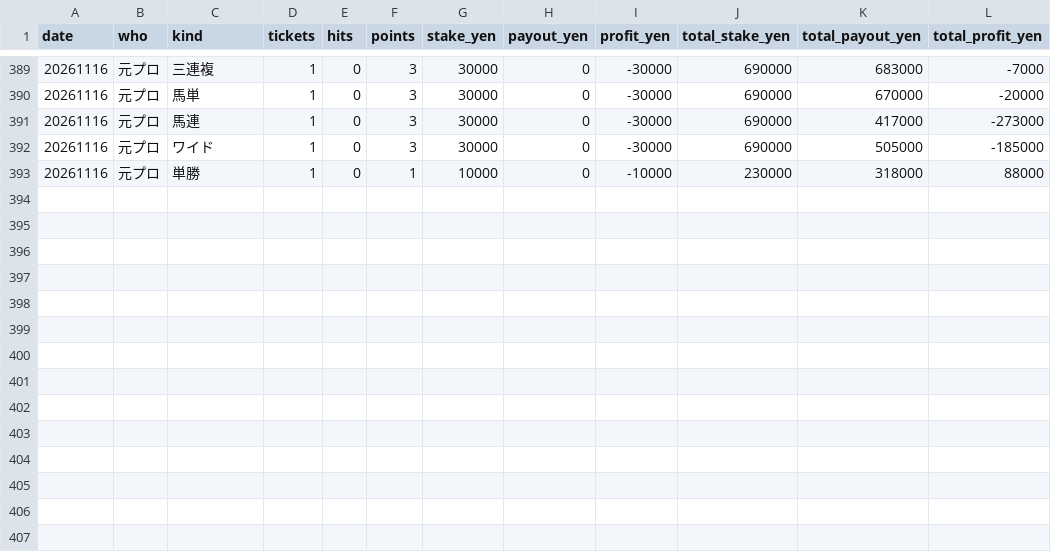
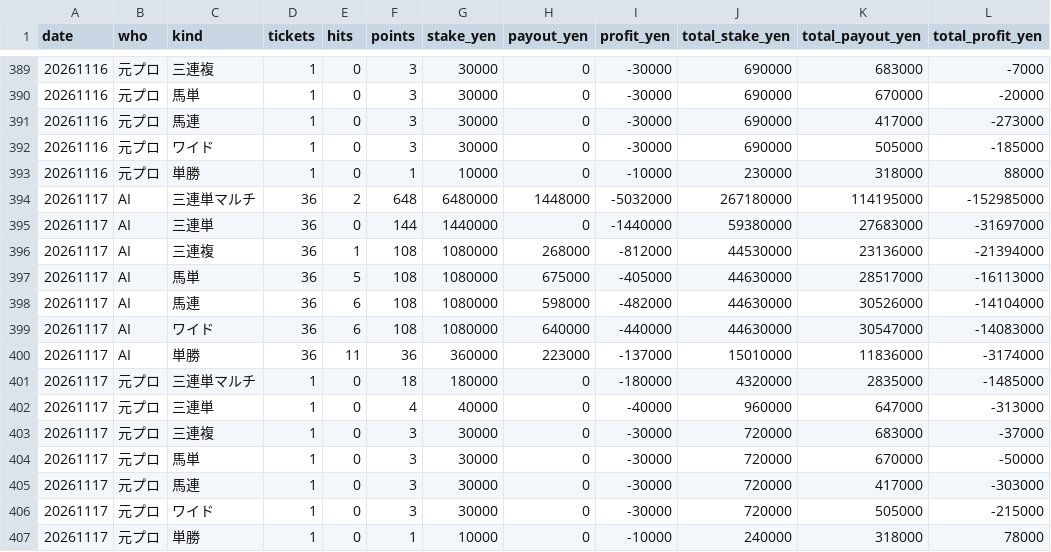
Before and after one commit to mtezoro-hash/keiba-picks, a CSV file: nar_bets.csv, drawn as a sheet; only a part is shown, gaps mark what is left out; the diff names each change by its address in the sheet, - before the commit and + after, or states it on an @@ line.

Commit message:
地方の記録 nar_bets.csv 20261117

```diff
--- a/nar_bets.csv
+++ b/nar_bets.csv
+row 394: 20261117 | AI | 三連単マルチ | 36 | 2 | 648 | 6480000 | 1448000 | -5032000 | 267180000 | 114195000 | -152985000
+row 395: 20261117 | AI | 三連単 | 36 | 0 | 144 | 1440000 | 0 | -1440000 | 59380000 | 27683000 | -31697000
+row 396: 20261117 | AI | 三連複 | 36 | 1 | 108 | 1080000 | 268000 | -812000 | 44530000 | 23136000 | -21394000
+row 397: 20261117 | AI | 馬単 | 36 | 5 | 108 | 1080000 | 675000 | -405000 | 44630000 | 28517000 | -16113000
+row 398: 20261117 | AI | 馬連 | 36 | 6 | 108 | 1080000 | 598000 | -482000 | 44630000 | 30526000 | -14104000
+row 399: 20261117 | AI | ワイド | 36 | 6 | 108 | 1080000 | 640000 | -440000 | 44630000 | 30547000 | -14083000
+row 400: 20261117 | AI | 単勝 | 36 | 11 | 36 | 360000 | 223000 | -137000 | 15010000 | 11836000 | -3174000
+row 401: 20261117 | 元プロ | 三連単マルチ | 1 | 0 | 18 | 180000 | 0 | -180000 | 4320000 | 2835000 | -1485000
+row 402: 20261117 | 元プロ | 三連単 | 1 | 0 | 4 | 40000 | 0 | -40000 | 960000 | 647000 | -313000
+row 403: 20261117 | 元プロ | 三連複 | 1 | 0 | 3 | 30000 | 0 | -30000 | 720000 | 683000 | -37000
+row 404: 20261117 | 元プロ | 馬単 | 1 | 0 | 3 | 30000 | 0 | -30000 | 720000 | 670000 | -50000
+row 405: 20261117 | 元プロ | 馬連 | 1 | 0 | 3 | 30000 | 0 | -30000 | 720000 | 417000 | -303000
+row 406: 20261117 | 元プロ | ワイド | 1 | 0 | 3 | 30000 | 0 | -30000 | 720000 | 505000 | -215000
+row 407: 20261117 | 元プロ | 単勝 | 1 | 0 | 1 | 10000 | 0 | -10000 | 240000 | 318000 | 78000
```
